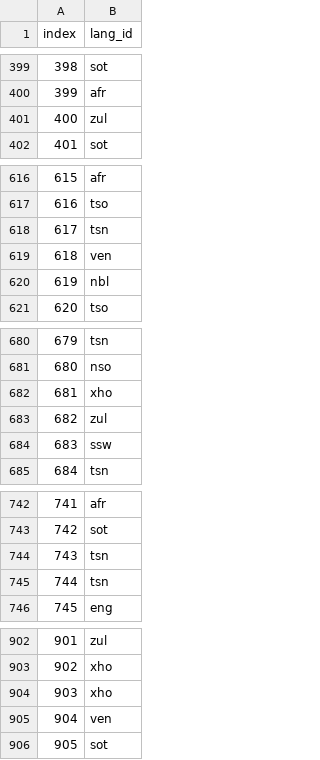
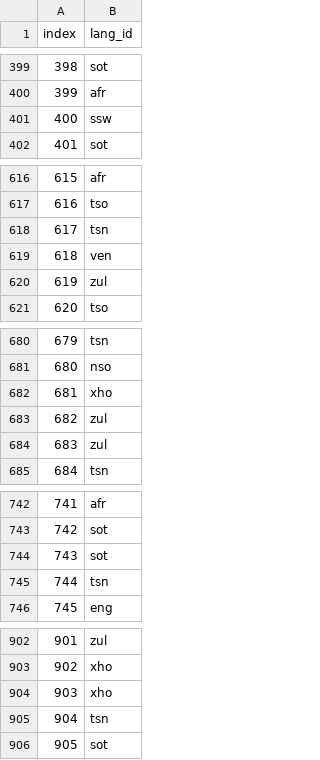
Before and after one commit to KgasagoGH/hackathon, a CSV file: submission.csv, drawn as a sheet; only a part is shown, gaps mark what is left out; the diff covers the shown part only.

Commit message:
added submission csv

```diff
--- a/submission.csv
+++ b/submission.csv
@@ -400,3 +400,3 @@ index,lang_id
 399,afr
-400,zul
+400,ssw
 401,sot
@@ -619,3 +619,3 @@ index,lang_id
 618,ven
-619,nbl
+619,zul
 620,tso
@@ -683,3 +683,3 @@ index,lang_id
 682,zul
-683,ssw
+683,zul
 684,tsn
@@ -743,3 +743,3 @@ index,lang_id
 742,sot
-743,tsn
+743,sot
 744,tsn
@@ -904,3 +904,3 @@ index,lang_id
 903,xho
-904,ven
+904,tsn
 905,sot
```
Also changed, not shown: 36 edited cells elsewhere in this file, 1 other file.
